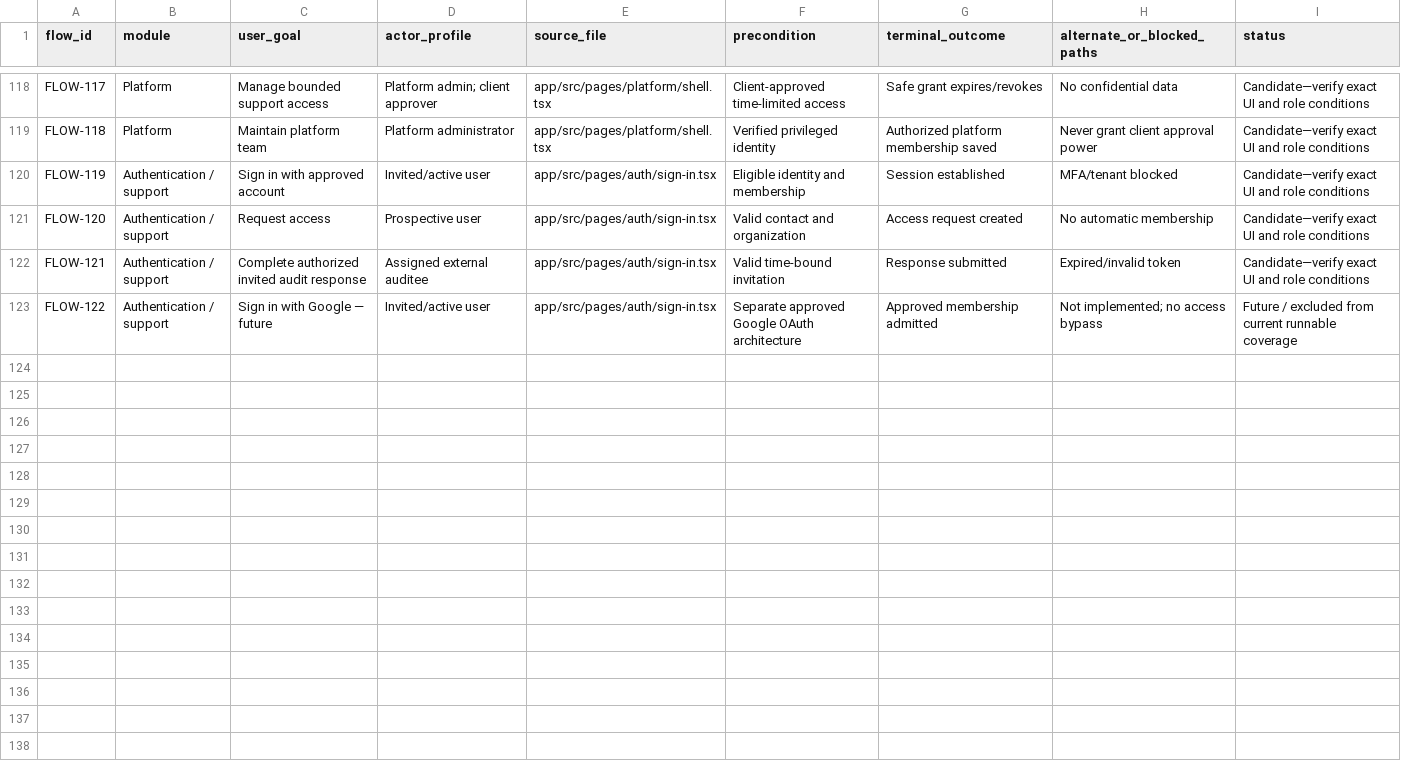
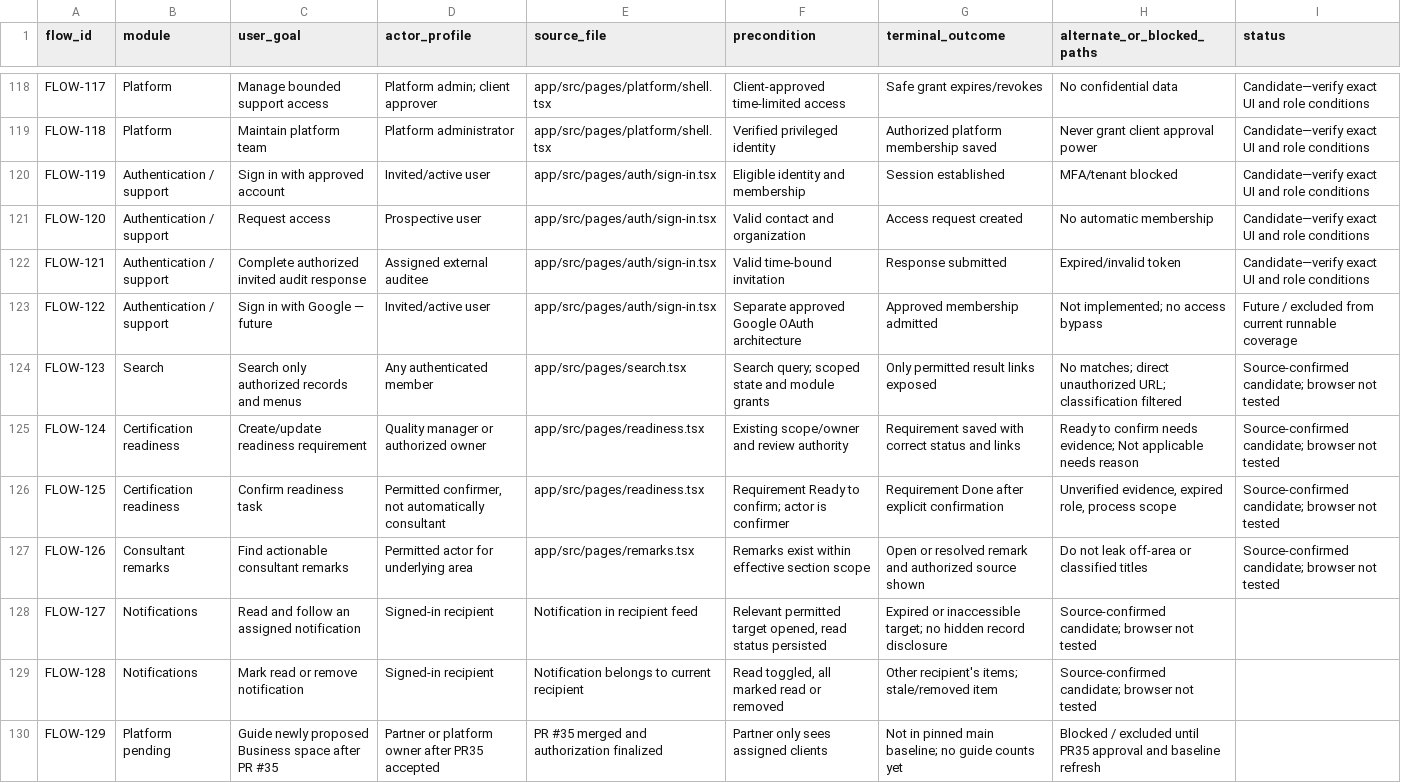
Before and after one commit to dbauto/afdhlskdfs-iqms-preview, a CSV file: plan/walkthrough-phase1/workflow-candidates.csv, drawn as a sheet; only a part is shown, gaps mark what is left out; the diff names each change by its address in the sheet, - before the commit and + after, or states it on an @@ line.

Commit message:
docs: include overlooked readiness, search, remarks and notification journeys

```diff
--- a/plan/walkthrough-phase1/workflow-candidates.csv
+++ b/plan/walkthrough-phase1/workflow-candidates.csv
+row 124: FLOW-123 | Search | Search only authorized records and menus | Any authenticated member | app/src/pages/search.tsx | Search query; scoped state and module grants | Only permitted result links exposed | No matches; direct unauthorized URL; classification filtered | Source-confirmed candidate; browser not tested
+row 125: FLOW-124 | Certification readiness | Create/update readiness requirement | Quality manager or authorized owner | app/src/pages/readiness.tsx | Existing scope/owner and review authority | Requirement saved with correct status and links | Ready to confirm needs evidence; Not applicable needs reason | Source-confirmed candidate; browser not tested
+row 126: FLOW-125 | Certification readiness | Confirm readiness task | Permitted confirmer, not automatically consultant | app/src/pages/readiness.tsx | Requirement Ready to confirm; actor is confirmer | Requirement Done after explicit confirmation | Unverified evidence, expired role, process scope | Source-confirmed candidate; browser not tested
+row 127: FLOW-126 | Consultant remarks | Find actionable consultant remarks | Permitted actor for underlying area | app/src/pages/remarks.tsx | Remarks exist within effective section scope | Open or resolved remark and authorized source shown | Do not leak off-area or classified titles | Source-confirmed candidate; browser not tested
+row 128: FLOW-127 | Notifications | Read and follow an assigned notification | Signed-in recipient | Notification in recipient feed | Relevant permitted target opened, read status persisted | Expired or inaccessible target; no hidden record disclosure | Source-confirmed candidate; browser not tested
+row 129: FLOW-128 | Notifications | Mark read or remove notification | Signed-in recipient | Notification belongs to current recipient | Read toggled, all marked read or removed | Other recipient's items; stale/removed item | Source-confirmed candidate; browser not tested
+row 130: FLOW-129 | Platform pending | Guide newly proposed Business space after PR #35 | Partner or platform owner after PR35 accepted | PR #35 merged and authorization finalized | Partner only sees assigned clients | Not in pinned main baseline; no guide counts yet | Blocked / excluded until PR35 approval and baseline refresh
```
